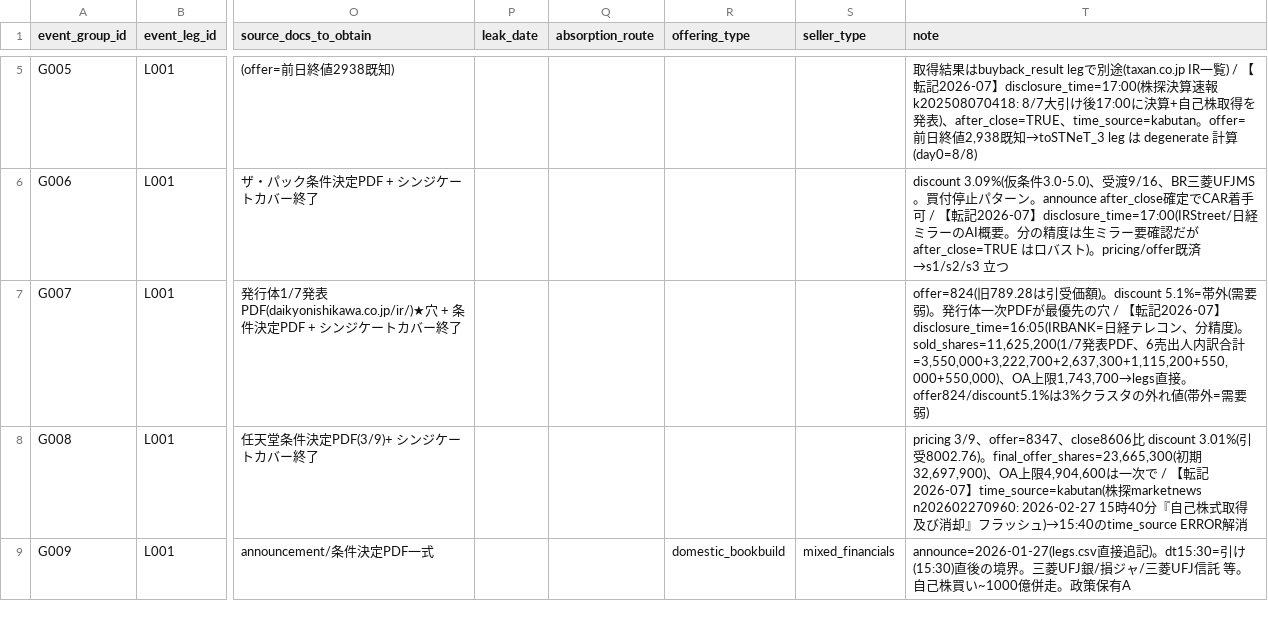
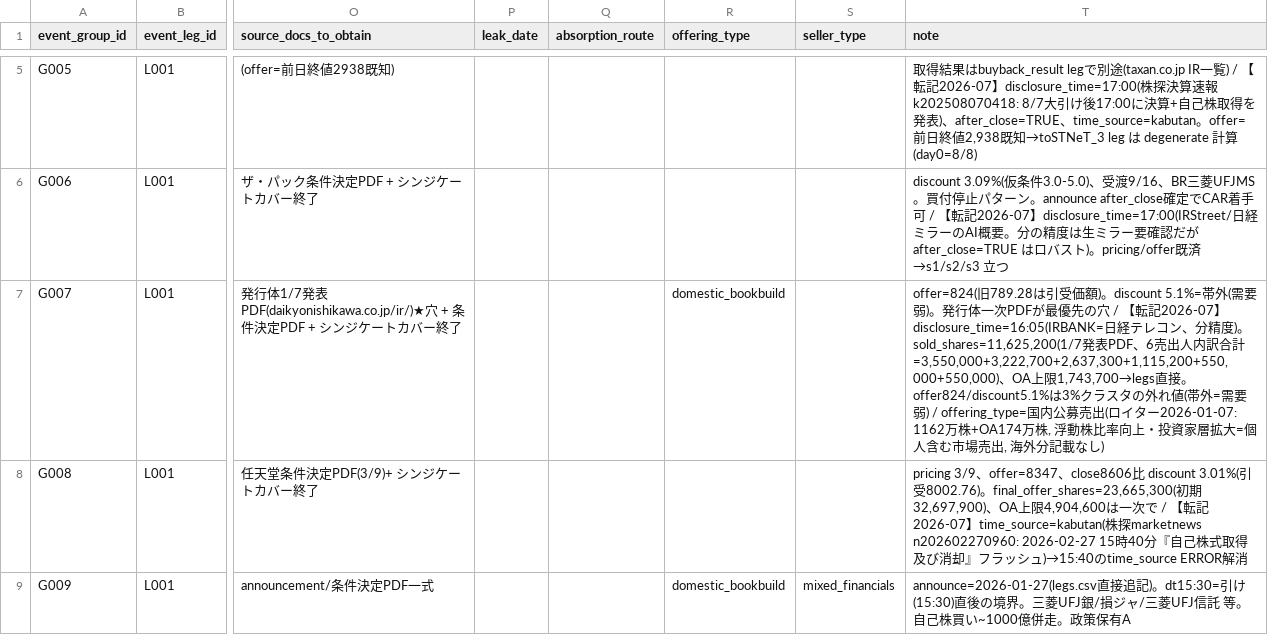
Before and after one commit to yuitokyouni/financial-abm-lab, a CSV file: unwind-tape/transcription/disclosure_transcription.csv, drawn as a sheet; only a part is shown, gaps mark what is left out; the diff names each change by its address in the sheet, - before the commit and + after, or states it on an @@ line.

```diff
--- a/unwind-tape/transcription/disclosure_transcription.csv
+++ b/unwind-tape/transcription/disclosure_transcription.csv
-R7 (offering_type): (empty)
+R7 (offering_type): domestic_bookbuild
-T7 (note): …弱)
+T7 (note): …弱) / offering_type=国内公募売出(ロイター2026-01-07: 1162万株+OA174万株, 浮動株比率向上・投資家層拡大=個人含む市場売出, 海外分記載なし)
```
Also changed, not shown: unwind-tape/data/parsed/tape/legs.csv, 1 other file.
